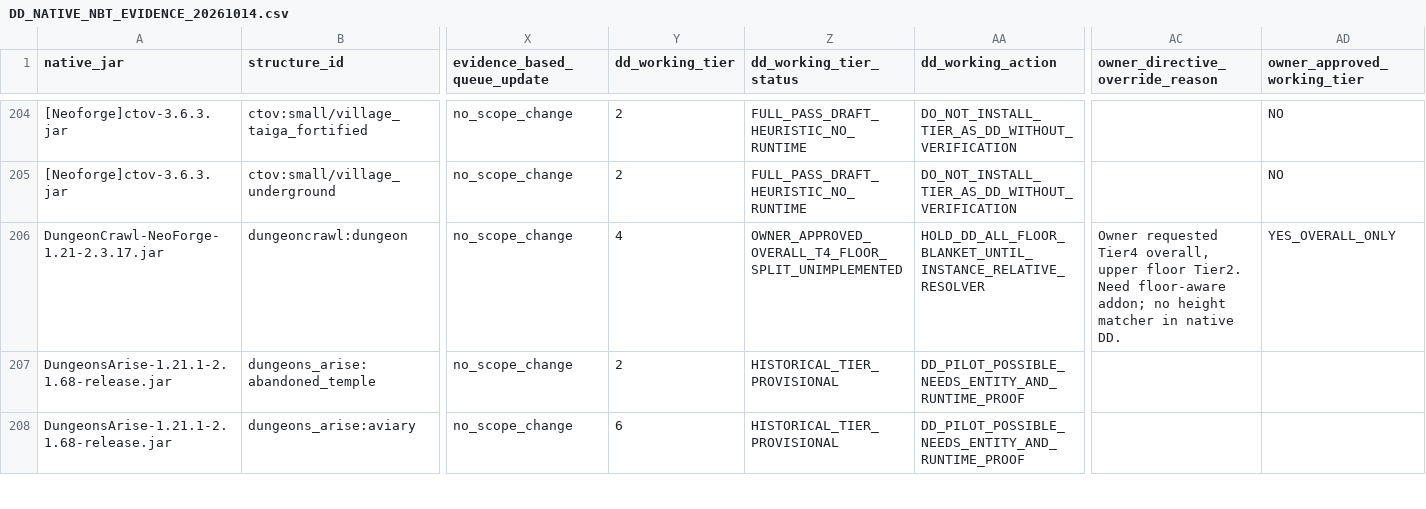
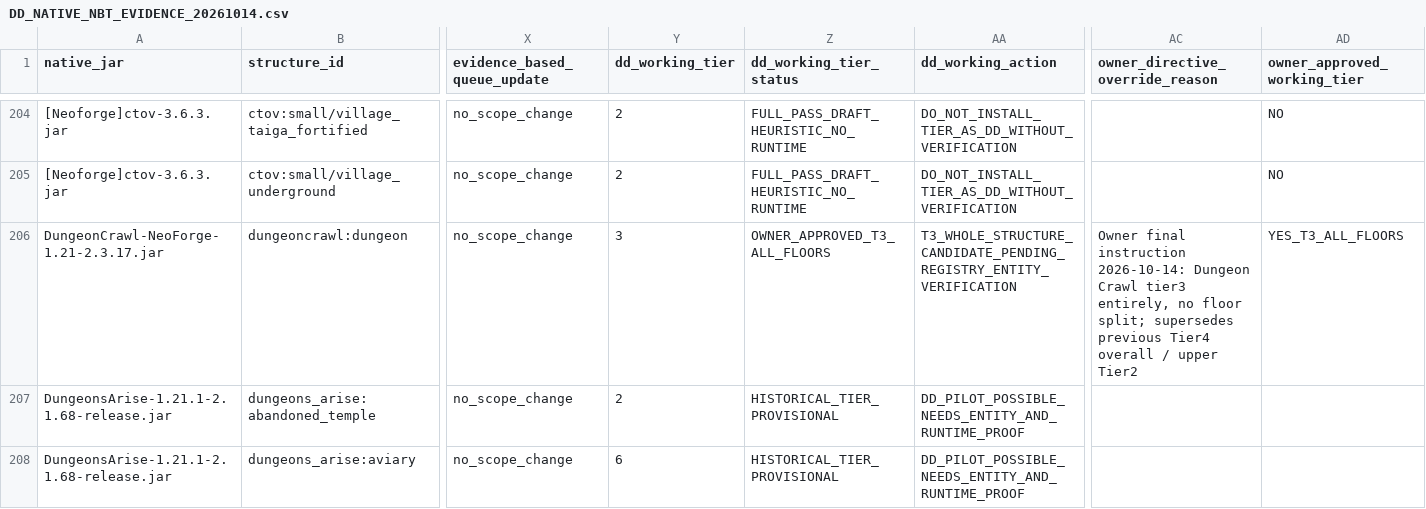
Before and after one commit to alsynth/AmbientOdyssey, a CSV file: docs/balance/DD_NATIVE_NBT_EVIDENCE_20261014.csv, drawn as a sheet; only a part is shown, gaps mark what is left out; the diff names each change by its address in the sheet, - before the commit and + after, or states it on an @@ line.

Commit message:
balance: Dungeon Crawl final Tier3 all floors; cancel Tier4 and floor-aware split plan

```diff
--- a/docs/balance/DD_NATIVE_NBT_EVIDENCE_20261014.csv
+++ b/docs/balance/DD_NATIVE_NBT_EVIDENCE_20261014.csv
-Y206 (dd_working_tier): 4
+Y206 (dd_working_tier): 3
-Z206 (dd_working_tier_status): OWNER_APPROVED_OVERALL_T4_FLOOR_SPLIT_UNIMPLEMENTED
+Z206 (dd_working_tier_status): OWNER_APPROVED_T3_ALL_FLOORS
-AA206 (dd_working_action): HOLD_DD_ALL_FLOOR_BLANKET_UNTIL_INSTANCE_RELATIVE_RESOLVER
+AA206 (dd_working_action): T3_WHOLE_STRUCTURE_CANDIDATE_PENDING_REGISTRY_ENTITY_VERIFICATION
-AC206 (owner_directive_override_reason): Owner requested Tier4 overall, upper floor Tier2. Need floor-aware addon; no height matcher in native DD.
+AC206 (owner_directive_override_reason): Owner final instruction 2026-10-14: Dungeon Crawl tier3 entirely, no floor split; supersedes previous Tier4 overall / upper Tier2
-AD206 (owner_approved_working_tier): YES_OVERALL_ONLY
+AD206 (owner_approved_working_tier): YES_T3_ALL_FLOORS
```
